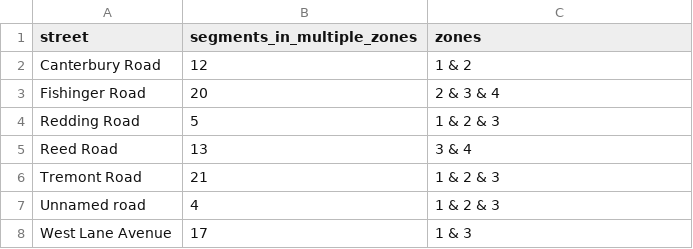
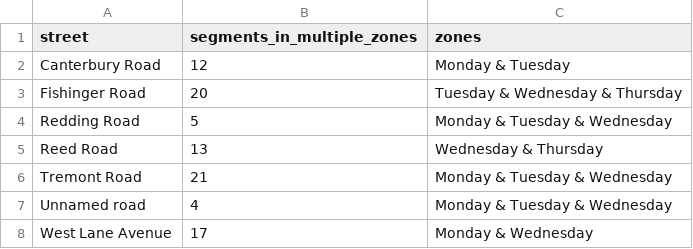
Before and after one commit to RamadanAbouelmagd/Frequency-Domain-Electromagnetic-FDEM-, a CSV file: ua_routes/ua_zone_overlaps.csv, drawn as a sheet.

```diff
--- a/ua_routes/ua_zone_overlaps.csv
+++ b/ua_routes/ua_zone_overlaps.csv
@@ -1,8 +1,8 @@
 street,segments_in_multiple_zones,zones
-Canterbury Road,12,1 & 2
-Fishinger Road,20,2 & 3 & 4
-Redding Road,5,1 & 2 & 3
-Reed Road,13,3 & 4
-Tremont Road,21,1 & 2 & 3
-Unnamed road,4,1 & 2 & 3
-West Lane Avenue,17,1 & 3
+Canterbury Road,12,Monday & Tuesday
+Fishinger Road,20,Tuesday & Wednesday & Thursday
+Redding Road,5,Monday & Tuesday & Wednesday
+Reed Road,13,Wednesday & Thursday
+Tremont Road,21,Monday & Tuesday & Wednesday
+Unnamed road,4,Monday & Tuesday & Wednesday
+West Lane Avenue,17,Monday & Wednesday
```
Also changed, not shown: ua_routes/thursday_streets.csv, ua_routes/ua_route_summary.csv, 41 other files.
